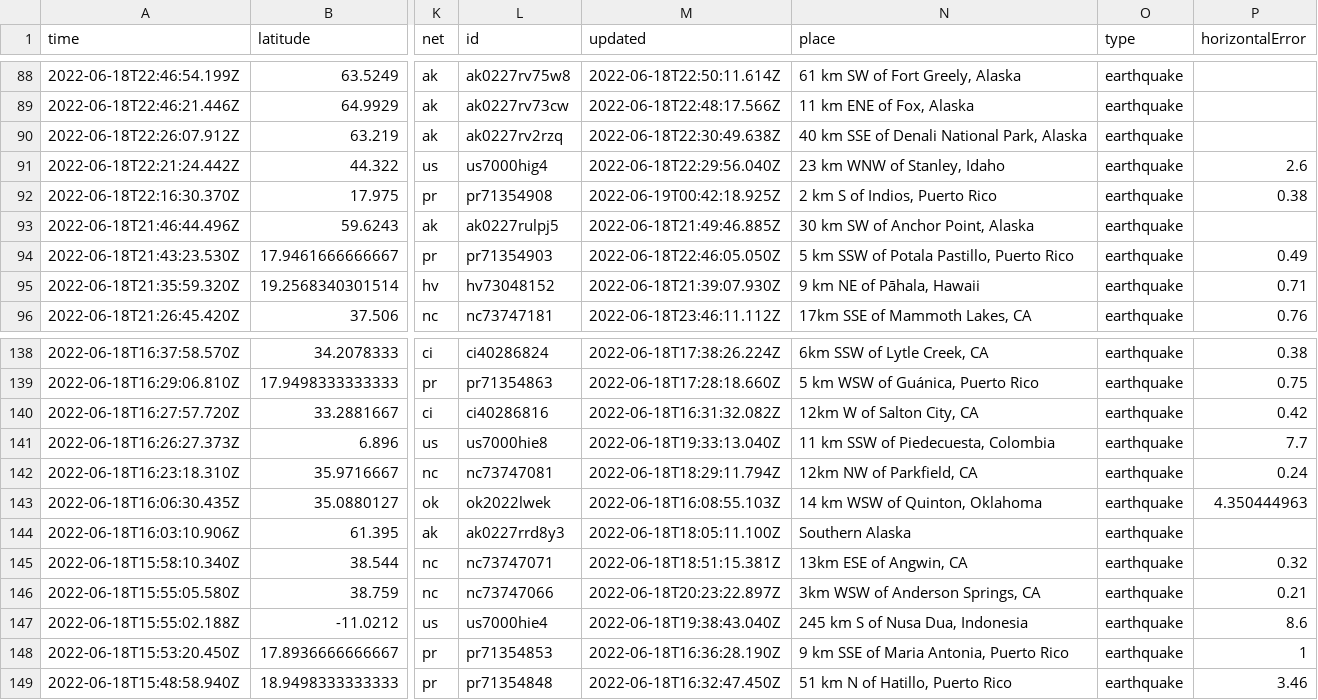
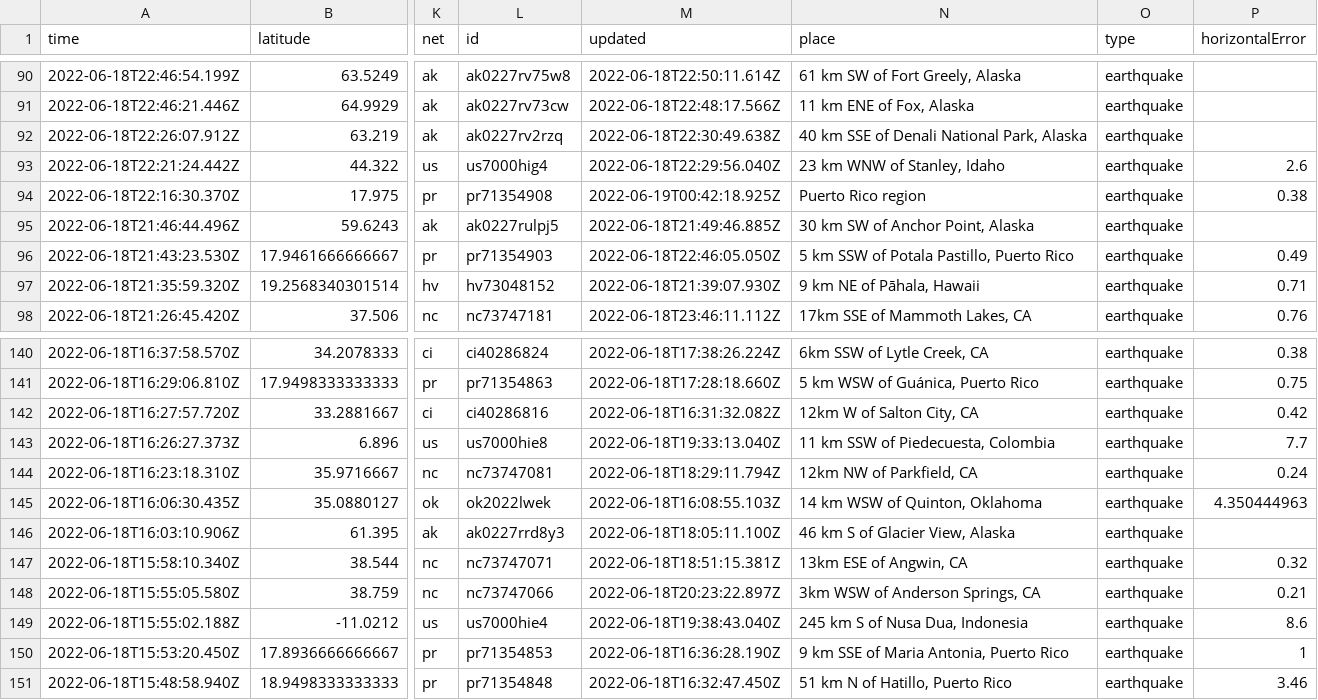
Before and after one commit to lalers/my-data-robot, a CSV file: usgs_current.csv, drawn as a sheet; only a part is shown, gaps mark what is left out; addresses are those after the commit; the diff covers the shown part only; the diff names each change by its address in the sheet, - before the commit and + after, or states it on an @@ line.

```diff
--- a/usgs_current.csv
+++ b/usgs_current.csv
-N94 (place): 2 km S of Indios, Puerto Rico
+N94 (place): Puerto Rico region
-N146 (place): Southern Alaska
+N146 (place): 46 km S of Glacier View, Alaska
```
Also changed, not shown: 2 added rows, 2 removed rows and 4 edited cells elsewhere in this file.
